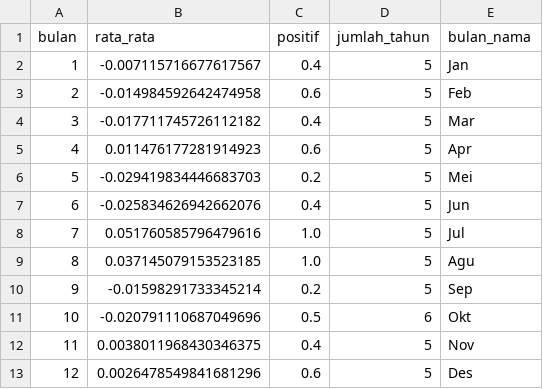
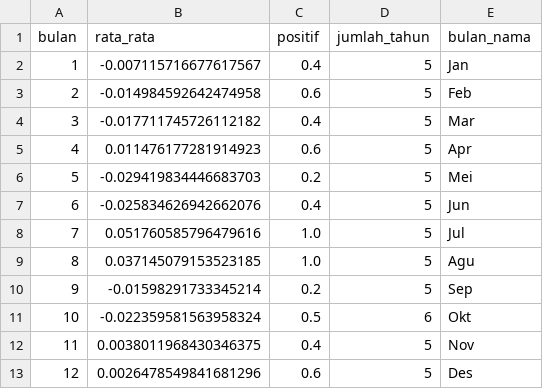
Before and after one commit to 4RGY/ihsg-idx-analytics, a CSV file: outputs/musiman.csv, drawn as a sheet.

```diff
--- a/outputs/musiman.csv
+++ b/outputs/musiman.csv
@@ -10,3 +10,3 @@ bulan,rata_rata,positif,jumlah_tahun,bulan_nama
 9,-0.01598291733345214,0.2,5,Sep
-10,-0.020791110687049696,0.5,6,Okt
+10,-0.022359581563958324,0.5,6,Okt
 11,0.0038011968430346375,0.4,5,Nov
```
Also changed, not shown: outputs/korelasi.csv, outputs/metrik.csv, 7 other files.
